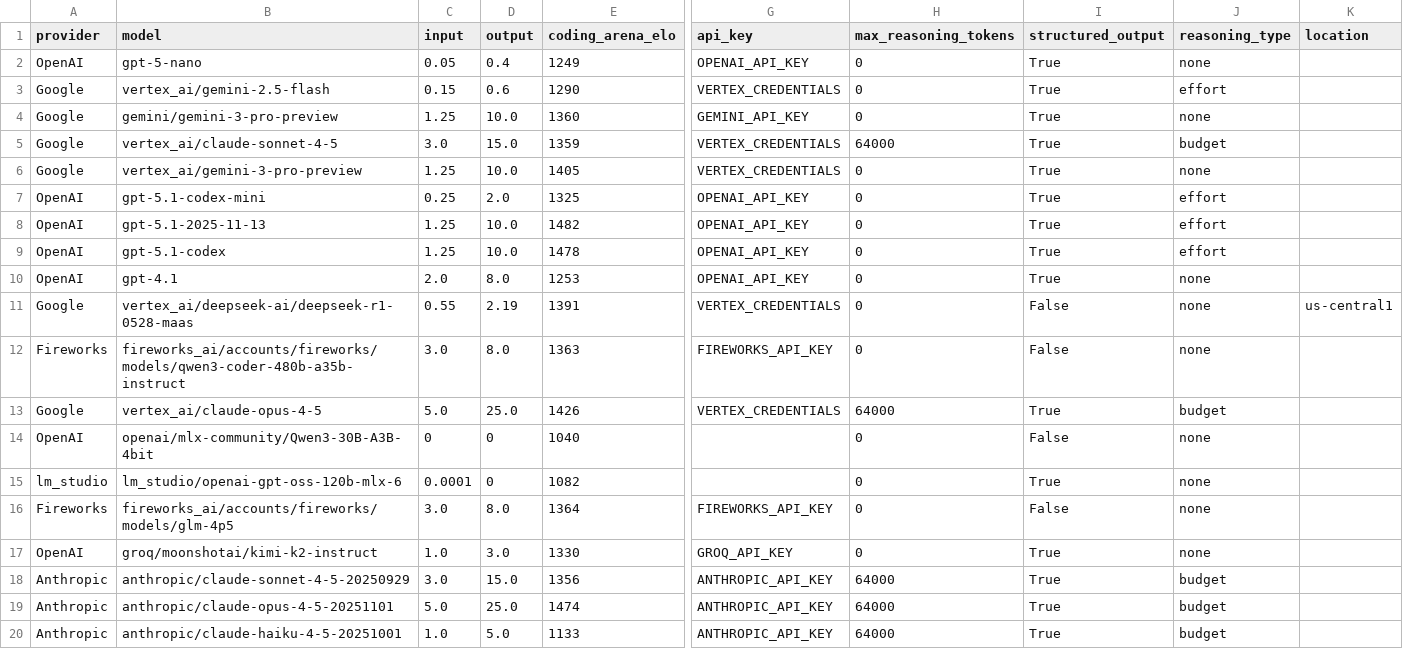
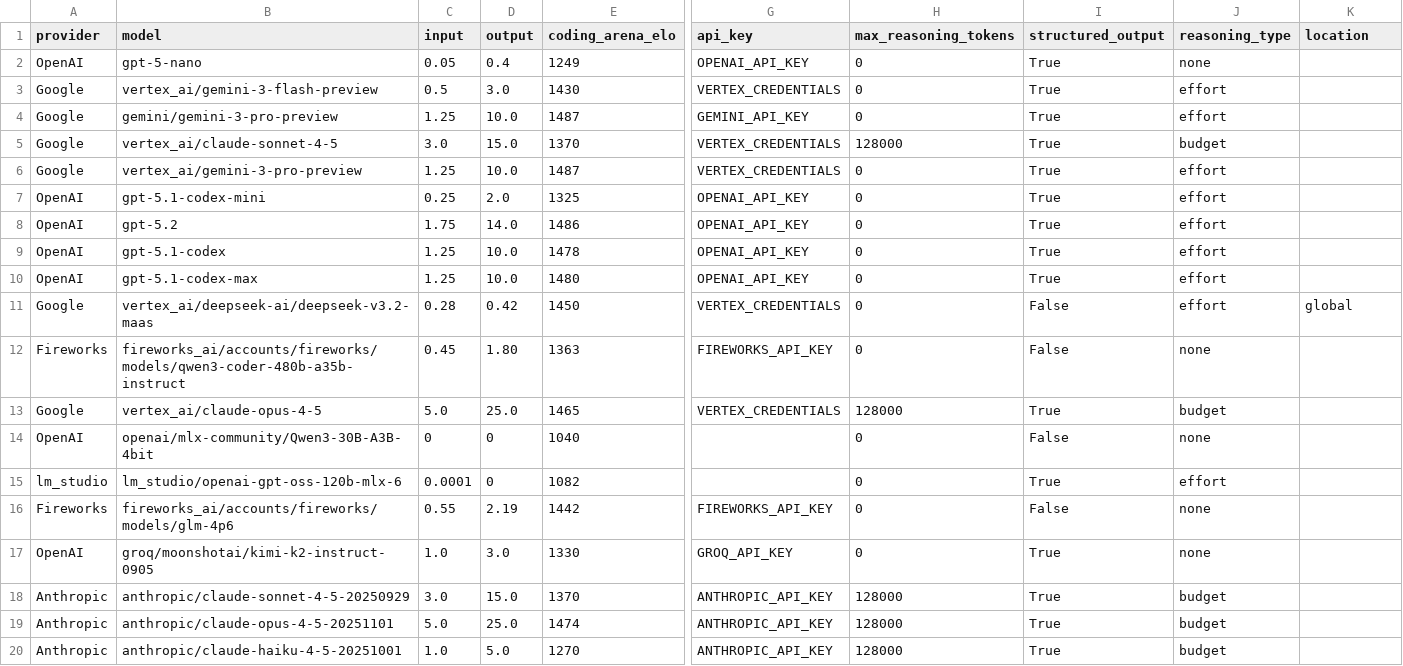
Before and after one commit to promptdriven/pdd, a CSV file: pdd/data/llm_model.csv, drawn as a sheet; only a part is shown, gaps mark what is left out; removed rows and columns are numbered as before the commit, all else as after; rows hold the shown columns only; the diff names each change by its address in the sheet, - before the commit and + after, or states it on an @@ line.

Commit message:
Bump version

```diff
--- a/pdd/data/llm_model.csv
+++ b/pdd/data/llm_model.csv
-B3 (model): vertex_ai/gemini-2.5-flash
+B3 (model): vertex_ai/gemini-3-flash-preview
-C3 (input): 0.15
+C3 (input): 0.5
-D3 (output): 0.6
+D3 (output): 3.0
-E3 (coding_arena_elo): 1290
+E3 (coding_arena_elo): 1430
-E4 (coding_arena_elo): 1360
+E4 (coding_arena_elo): 1487
-J4 (reasoning_type): none
+J4 (reasoning_type): effort
-E5 (coding_arena_elo): 1359
+E5 (coding_arena_elo): 1370
-H5 (max_reasoning_tokens): 64000
+H5 (max_reasoning_tokens): 128000
-E6 (coding_arena_elo): 1405
+E6 (coding_arena_elo): 1487
-J6 (reasoning_type): none
+J6 (reasoning_type): effort
-B8 (model): gpt-5.1-2025-11-13
+B8 (model): gpt-5.2
-C8 (input): 1.25
+C8 (input): 1.75
-D8 (output): 10.0
+D8 (output): 14.0
-E8 (coding_arena_elo): 1482
+E8 (coding_arena_elo): 1486
-row 10: OpenAI | gpt-4.1 | 2.0 | 8.0 | 1253 | OPENAI_API_KEY | 0 | True | none
-row 11: Google | vertex_ai/deepseek-ai/deepseek-r1-0528-maas | 0.55 | 2.19 | 1391 | VERTEX_CREDENTIALS | 0 | False | none | us-central1
+row 10: OpenAI | gpt-5.1-codex-max | 1.25 | 10.0 | 1480 | OPENAI_API_KEY | 0 | True | effort
+row 11: Google | vertex_ai/deepseek-ai/deepseek-v3.2-maas | 0.28 | 0.42 | 1450 | VERTEX_CREDENTIALS | 0 | False | effort | global
-C12 (input): 3.0
+C12 (input): 0.45
-D12 (output): 8.0
+D12 (output): 1.80
-E13 (coding_arena_elo): 1426
+E13 (coding_arena_elo): 1465
-H13 (max_reasoning_tokens): 64000
+H13 (max_reasoning_tokens): 128000
-J15 (reasoning_type): none
+J15 (reasoning_type): effort
-B16 (model): fireworks_ai/accounts/fireworks/models/glm-4p5
+B16 (model): fireworks_ai/accounts/fireworks/models/glm-4p6
-C16 (input): 3.0
+C16 (input): 0.55
-D16 (output): 8.0
+D16 (output): 2.19
-E16 (coding_arena_elo): 1364
+E16 (coding_arena_elo): 1442
-B17 (model): groq/moonshotai/kimi-k2-instruct
+B17 (model): groq/moonshotai/kimi-k2-instruct-0905
-E18 (coding_arena_elo): 1356
+E18 (coding_arena_elo): 1370
-H18:H20 (max_reasoning_tokens): 64000
+H18:H20 (max_reasoning_tokens): 128000
-E20 (coding_arena_elo): 1133
+E20 (coding_arena_elo): 1270
```
